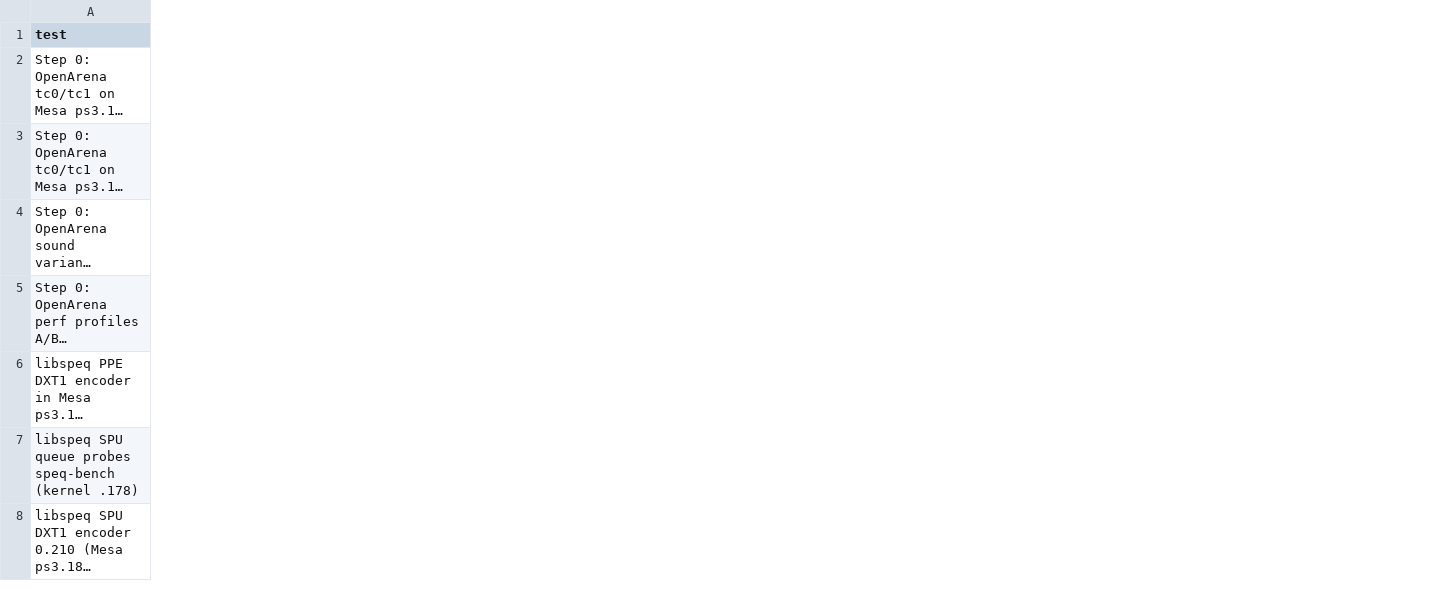
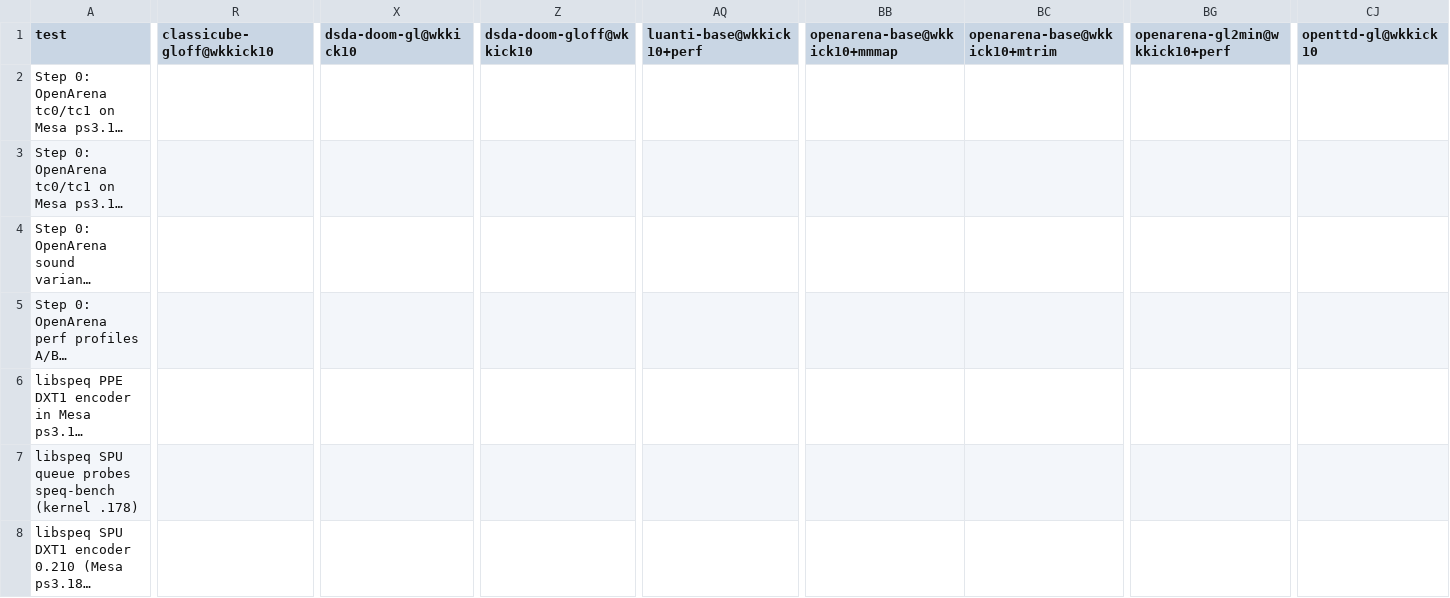
Before and after one commit to nanobyte-dev/walnut-linux, a CSV file: games/bench/results/cpu.csv, drawn as a sheet; only a part is shown, gaps mark what is left out; long unchanged cells end in …; the diff covers the shown part only; the diff names each change by its address in the sheet, - before the commit and + after, or states it on an @@ line.

Commit message:
results: SuperTuxKart's track draws (lean 21 fps), OpenTTD GL 21 fps; dsda batching +3%, ClassiCube batching -4%; malloc presets noise; OA gl2 and Luanti profiles

```diff
--- a/games/bench/results/cpu.csv
+++ b/games/bench/results/cpu.csv
+column R (classicube-gloff@wkkick10), empty
+column X (dsda-doom-gl@wkkick10), empty
+column Z (dsda-doom-gloff@wkkick10), empty
+column AQ (luanti-base@wkkick10+perf), empty
+column BB (openarena-base@wkkick10+mmmap), empty
+column BC (openarena-base@wkkick10+mtrim), empty
+column BG (openarena-gl2min@wkkick10+perf), empty
+column CJ (openttd-gl@wkkick10), empty
```
Also changed, not shown: 1 added row and 5 added columns elsewhere in this file, games/bench/results/fps.csv, games/bench/results/longest_ms.csv, 15 other files.
